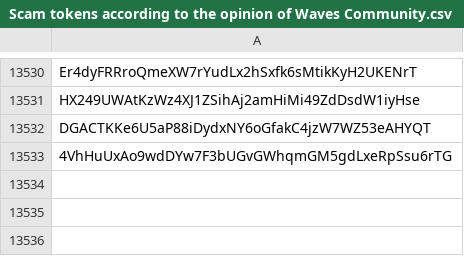
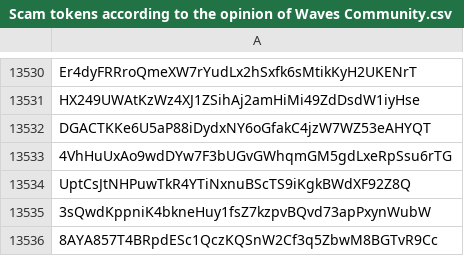
Before and after one commit to wavesplatform/waves-community, a CSV file: Scam tokens according to the opinion of Waves Community.csv, drawn as a sheet; only a part is shown, gaps mark what is left out; the diff names each change by its address in the sheet, - before the commit and + after, or states it on an @@ line.

Commit message:
Updates

```diff
--- a/Scam tokens according to the opinion of Waves Community.csv
+++ b/Scam tokens according to the opinion of Waves Community.csv
+row 13534: UptCsJtNHPuwTkR4YTiNxnuBScTS9iKgkBWdXF92Z8Q
+row 13535: 3sQwdKppniK4bkneHuy1fsZ7kzpvBQvd73apPxynWubW
+row 13536: 8AYA857T4BRpdESc1QczKQSnW2Cf3q5ZbwM8BGTvR9Cc
```
